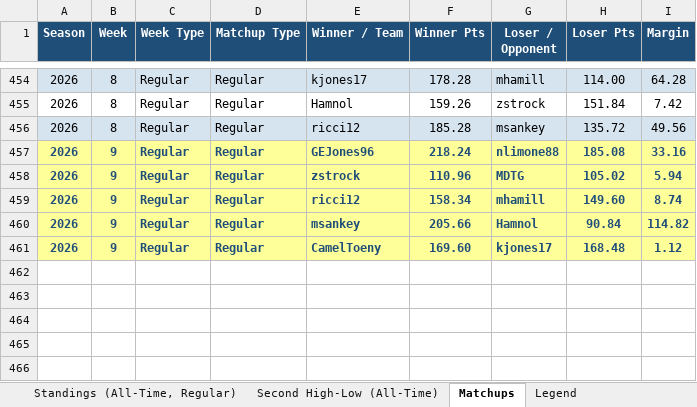
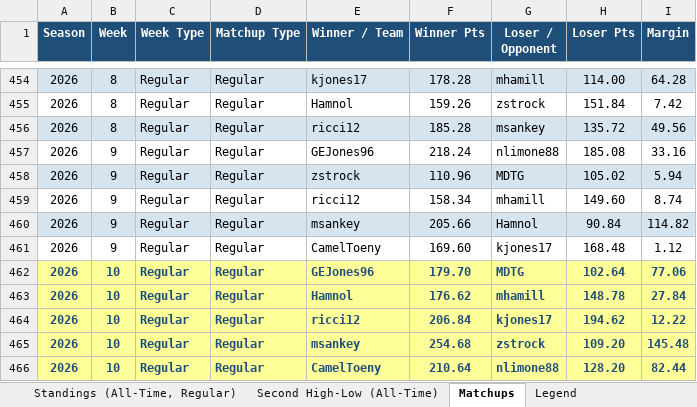
Before and after one commit to Jonesing17/SleeperLeagueData, an Excel workbook: docs/sleeper_export_all_regular_latest.xlsx, sheet Matchups, drawn as a sheet; only a part is shown, gaps mark what is left out; values as stored, in another font and other column widths than the file's, no borders; the diff names each change by its address in the sheet, - before the commit and + after, or states it on an @@ line.

```diff
--- a/docs/sleeper_export_all_regular_latest.xlsx (sheet Matchups)
+++ b/docs/sleeper_export_all_regular_latest.xlsx (sheet Matchups)
@@ A457:I461 bold: on → off, text colour: #1F4E79 → black @@
-A457:I457 fill: #FFFF99
+A457:I457 fill: none
-A458:I458 fill: #FFFF99
+A458:I458 fill: #D6E4F0
-A459:I459 fill: #FFFF99
+A459:I459 fill: none
-A460:I460 fill: #FFFF99
+A460:I460 fill: #D6E4F0
-A461:I461 fill: #FFFF99
+A461:I461 fill: none
+row 462: 2026 | 10 | Regular | Regular | GEJones96 | 179.70 | MDTG | 102.64 | 77.06
+row 463: 2026 | 10 | Regular | Regular | Hamnol | 176.62 | mhamill | 148.78 | 27.84
+row 464: 2026 | 10 | Regular | Regular | ricci12 | 206.84 | kjones17 | 194.62 | 12.22
+row 465: 2026 | 10 | Regular | Regular | msankey | 254.68 | zstrock | 109.20 | 145.48
+row 466: 2026 | 10 | Regular | Regular | CamelToeny | 210.64 | nlimone88 | 128.20 | 82.44
```
Also changed, not shown: sheet Week 11 Preview, sheet Standings (All-Time, Regular), sheet Highest Score, sheet Biggest Win, sheet Lowest Score, sheet Closest Game, 2 more sheets, other sheet tabs, 12 other files.
